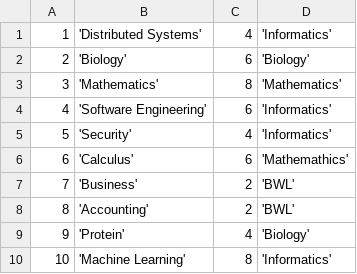
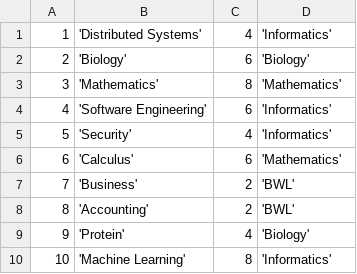
Before and after one commit to abdelrahmanbadawy/Cassandra-VMS, a CSV file: src/java/client/data/courses.csv, drawn as a sheet.

```diff
--- a/src/java/client/data/courses.csv
+++ b/src/java/client/data/courses.csv
@@ -5,3 +5,3 @@
 5,'Security',4,'Informatics'
-6,'Calculus',6,'Mathemathics'
+6,'Calculus',6,'Mathematics'
 7,'Business',2,'BWL'
```
Also changed, not shown: 3 other files.
